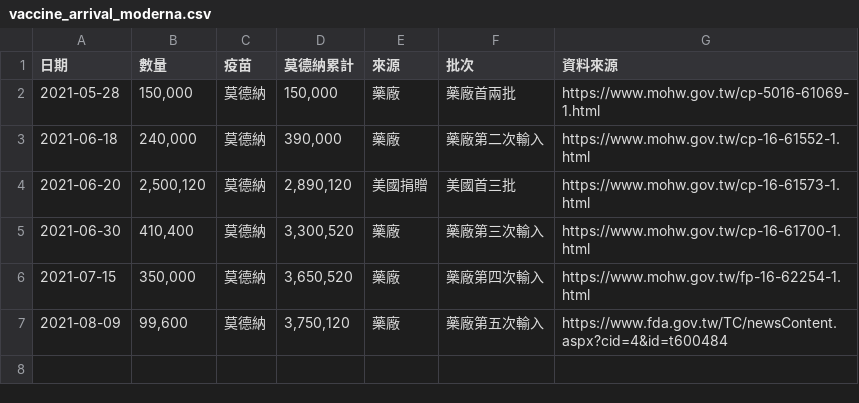
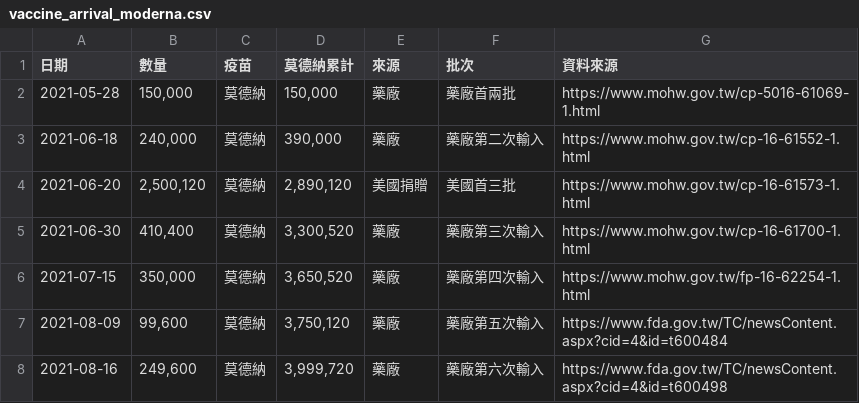
Before and after one commit to profmike/tw-vaccine-stats, a CSV file: data/tw.gov.fda.vaccine_arrival/vaccine_arrival_moderna.csv, drawn as a sheet.

```diff
--- a/data/tw.gov.fda.vaccine_arrival/vaccine_arrival_moderna.csv
+++ b/data/tw.gov.fda.vaccine_arrival/vaccine_arrival_moderna.csv
@@ -7 +7,2 @@
 2021-08-09,"99,600",莫德納,"3,750,120",藥廠,藥廠第五次輸入,https://www.fda.gov.tw/TC/newsContent.aspx?cid=4&id=t600484
+2021-08-16,"249,600",莫德納,"3,999,720",藥廠,藥廠第六次輸入,https://www.fda.gov.tw/TC/newsContent.aspx?cid=4&id=t600498
```
Also changed, not shown: data/tw.gov.fda.vaccine_arrival/vaccine_arrival_medigen.csv.
